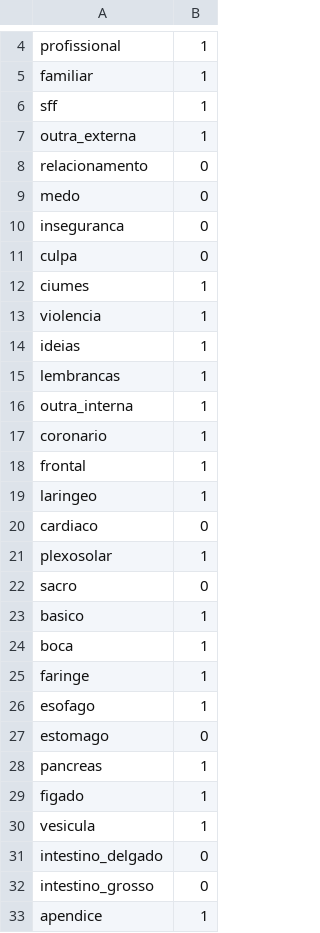
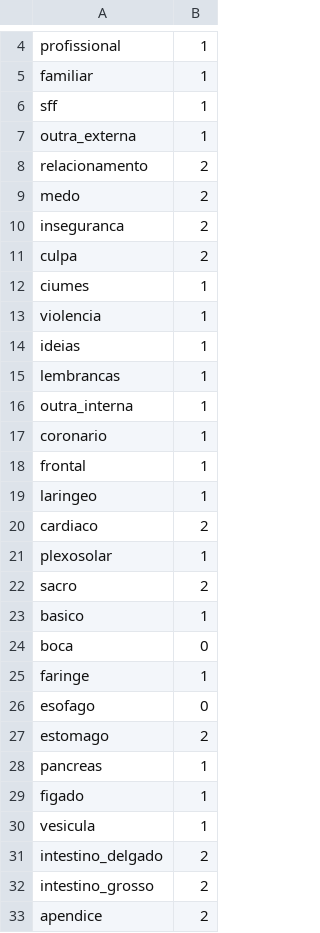
Before and after one commit to edusantana/consultas, a CSV file: docs/paty/20-04-2020.csv, drawn as a sheet; only a part is shown, gaps mark what is left out.

Commit message:
Update 20-04-2020.csv

```diff
--- a/docs/paty/20-04-2020.csv
+++ b/docs/paty/20-04-2020.csv
@@ -7,6 +7,6 @@ sff,1
 outra_externa,1
-relacionamento,0
-medo,0
-inseguranca,0
-culpa,0
+relacionamento,2
+medo,2
+inseguranca,2
+culpa,2
 ciumes,1
@@ -19,10 +19,10 @@ frontal,1
 laringeo,1
-cardiaco,0
+cardiaco,2
 plexosolar,1
-sacro,0
+sacro,2
 basico,1
-boca,1
+boca,0
 faringe,1
-esofago,1
-estomago,0
+esofago,0
+estomago,2
 pancreas,1
@@ -30,4 +30,4 @@ figado,1
 vesicula,1
-intestino_delgado,0
-intestino_grosso,0
-apendice,1
+intestino_delgado,2
+intestino_grosso,2
+apendice,2
```
